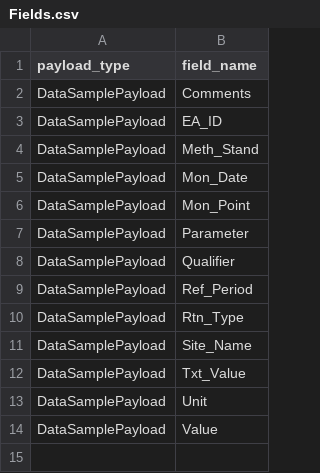
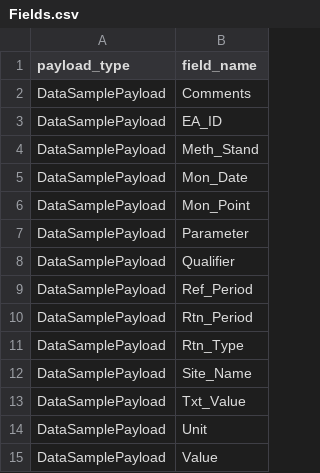
Before and after one commit to DEFRA/data-returns-data-exchange, a CSV file: src/main/resources/db/data/Fields.csv, drawn as a sheet.

```diff
--- a/src/main/resources/db/data/Fields.csv
+++ b/src/main/resources/db/data/Fields.csv
@@ -9,2 +9,3 @@ DataSamplePayload,Qualifier
 DataSamplePayload,Ref_Period
+DataSamplePayload,Rtn_Period
 DataSamplePayload,Rtn_Type
```
Also changed, not shown: src/main/resources/db/data/ValidationErrorFields.csv, src/main/resources/db/data/ValidationErrors.csv, 5 other files.
